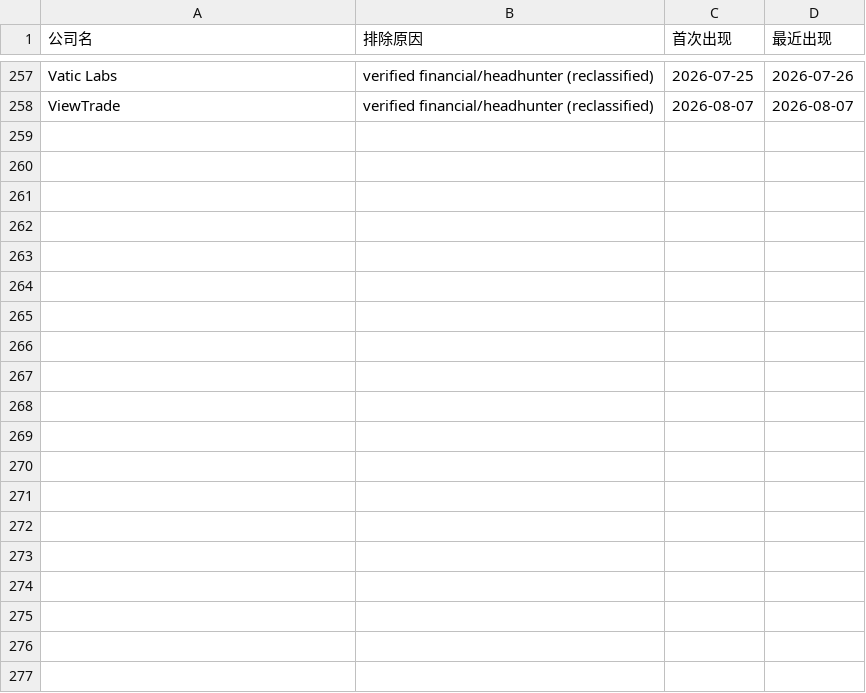
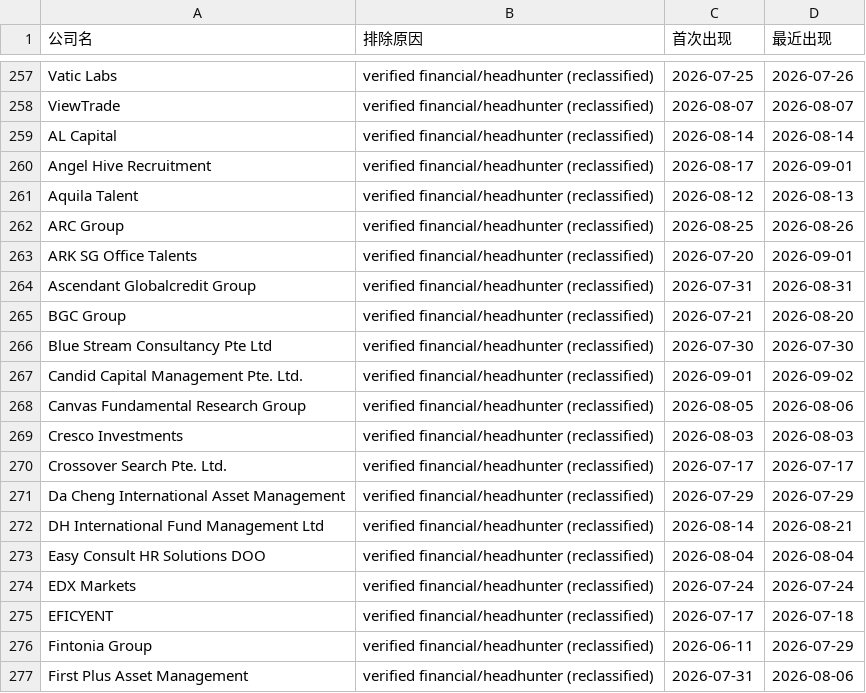
Before and after one commit to kobolibra/linkedin-jobs-page, a TSV file: reports/cumulative-excluded-companies.tsv, drawn as a sheet; only a part is shown, gaps mark what is left out; the diff covers the shown part only; the diff names each change by its address in the sheet, - before the commit and + after, or states it on an @@ line.

```diff
--- a/reports/cumulative-excluded-companies.tsv
+++ b/reports/cumulative-excluded-companies.tsv
+row 259: AL Capital | verified financial/headhunter (reclassified) | 2026-08-14 | 2026-08-14
+row 260: Angel Hive Recruitment | verified financial/headhunter (reclassified) | 2026-08-17 | 2026-09-01
+row 261: Aquila Talent | verified financial/headhunter (reclassified) | 2026-08-12 | 2026-08-13
+row 262: ARC Group | verified financial/headhunter (reclassified) | 2026-08-25 | 2026-08-26
+row 263: ARK SG Office Talents | verified financial/headhunter (reclassified) | 2026-07-20 | 2026-09-01
+row 264: Ascendant Globalcredit Group | verified financial/headhunter (reclassified) | 2026-07-31 | 2026-08-31
+row 265: BGC Group | verified financial/headhunter (reclassified) | 2026-07-21 | 2026-08-20
+row 266: Blue Stream Consultancy Pte Ltd | verified financial/headhunter (reclassified) | 2026-07-30 | 2026-07-30
+row 267: Candid Capital Management Pte. Ltd. | verified financial/headhunter (reclassified) | 2026-09-01 | 2026-09-02
+row 268: Canvas Fundamental Research Group | verified financial/headhunter (reclassified) | 2026-08-05 | 2026-08-06
+row 269: Cresco Investments | verified financial/headhunter (reclassified) | 2026-08-03 | 2026-08-03
+row 270: Crossover Search Pte. Ltd. | verified financial/headhunter (reclassified) | 2026-07-17 | 2026-07-17
+row 271: Da Cheng International Asset Management | verified financial/headhunter (reclassified) | 2026-07-29 | 2026-07-29
+row 272: DH International Fund Management Ltd | verified financial/headhunter (reclassified) | 2026-08-14 | 2026-08-21
+row 273: Easy Consult HR Solutions DOO | verified financial/headhunter (reclassified) | 2026-08-04 | 2026-08-04
+row 274: EDX Markets | verified financial/headhunter (reclassified) | 2026-07-24 | 2026-07-24
+row 275: EFICYENT | verified financial/headhunter (reclassified) | 2026-07-17 | 2026-07-18
+row 276: Fintonia Group | verified financial/headhunter (reclassified) | 2026-06-11 | 2026-07-29
+row 277: First Plus Asset Management | verified financial/headhunter (reclassified) | 2026-07-31 | 2026-08-06
```
Also changed, not shown: 11 added rows elsewhere in this file, reports/cumulative-target-companies.tsv, 3 other files.
